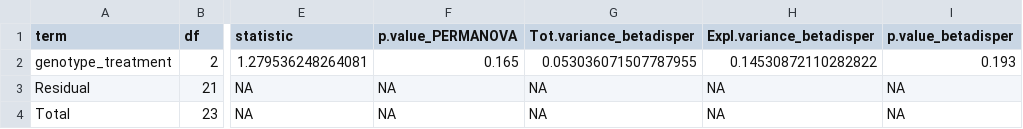
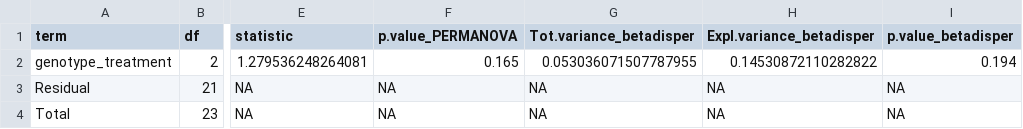
Before and after one commit to ASAP-MAC/MazmanianS_MoiseyenkoA, a TSV file: results/SGB/cohort_bCL/bray_PERMANOVA.tsv, drawn as a sheet; only a part is shown, gaps mark what is left out; the diff names each change by its address in the sheet, - before the commit and + after, or states it on an @@ line.

```diff
--- a/results/SGB/cohort_bCL/bray_PERMANOVA.tsv
+++ b/results/SGB/cohort_bCL/bray_PERMANOVA.tsv
-I2 (p.value_betadisper): 0.193
+I2 (p.value_betadisper): 0.194
```
Also changed, not shown: 4 other files.
